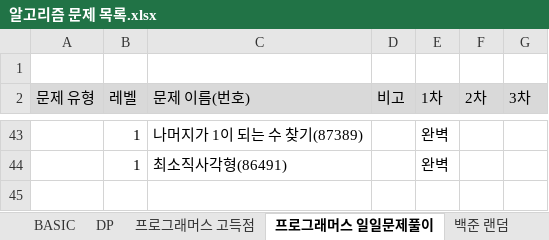
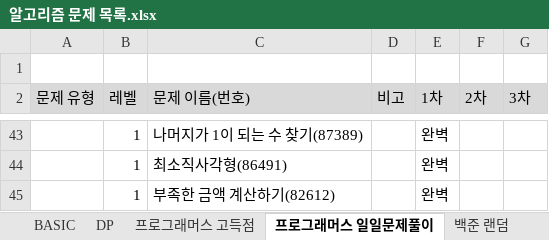
Before and after one commit to SeongJinSong/Algorithm, an Excel workbook: doc/알고리즘 문제 목록.xlsx, sheet 프로그래머스 일일문제풀이, drawn as a sheet; only a part is shown, gaps mark what is left out; values as stored, in another font and other column widths than the file's, no borders; charts and pictures not drawn; the diff names each change by its address in the sheet, - before the commit and + after, or states it on an @@ line.

```diff
--- a/doc/알고리즘 문제 목록.xlsx (sheet 프로그래머스 일일문제풀이)
+++ b/doc/알고리즘 문제 목록.xlsx (sheet 프로그래머스 일일문제풀이)
+row 45:  | 1 | 부족한 금액 계산하기(82612) |  | 완벽
```
Also changed, not shown: 1 other file.
